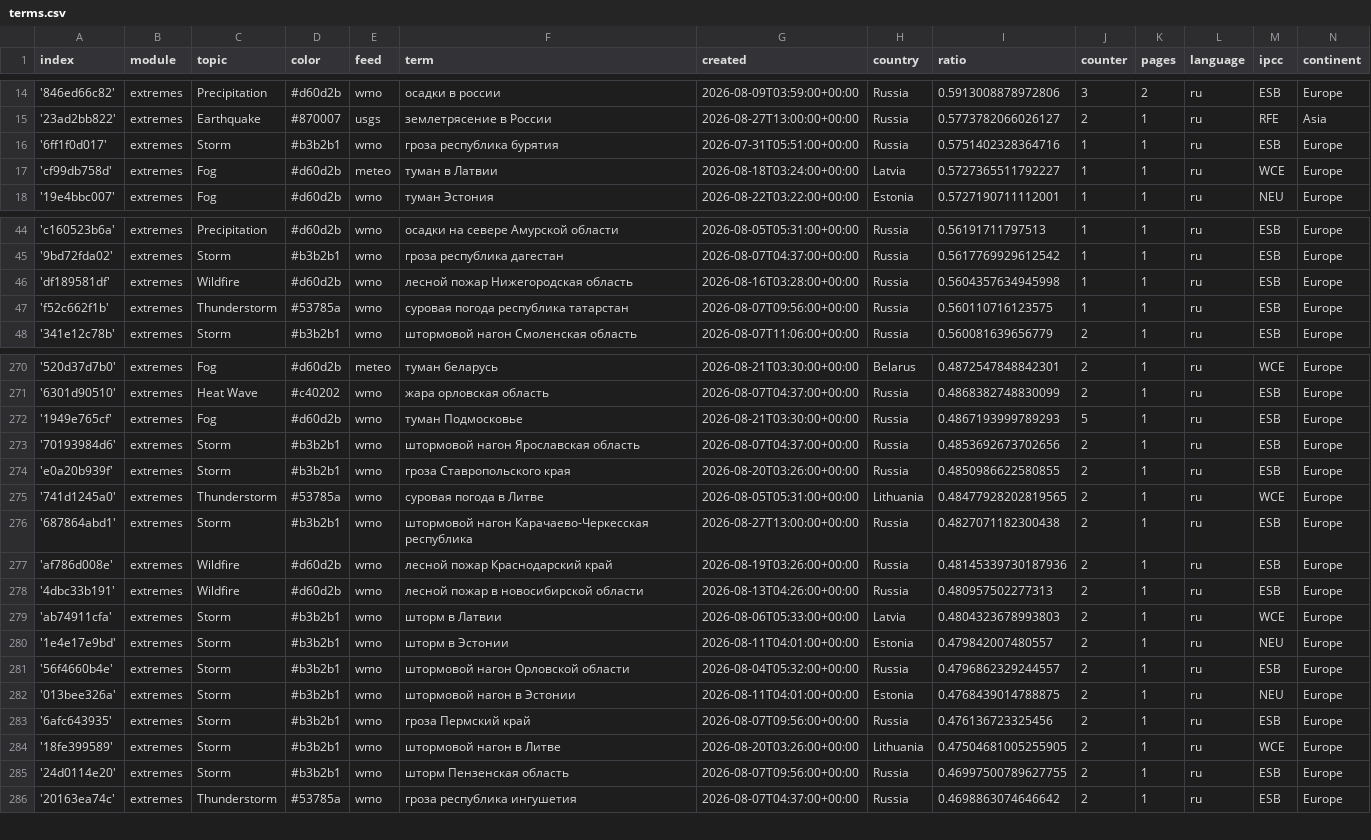
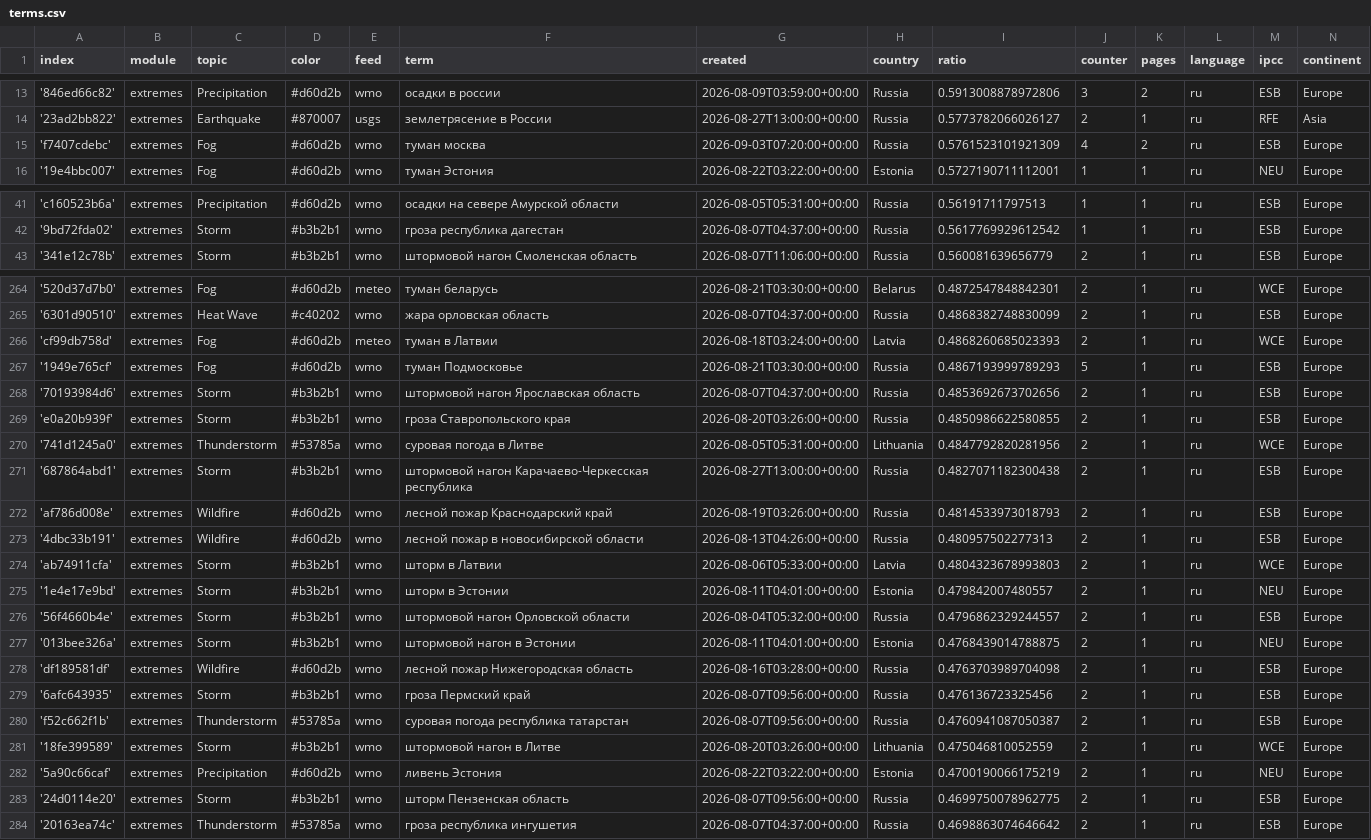
Before and after one commit to Leoniews/russianExtremes, a CSV file: terms.csv, drawn as a sheet; only a part is shown, gaps mark what is left out; the diff covers the shown part only.

Commit message:
Commit from GitHub Actions (harvest:0.0)

```diff
--- a/terms.csv
+++ b/terms.csv
@@ -15,4 +14,3 @@ index,module,topic,color,feed,term,created,country,ratio,counter,pages,language,
 '23ad2bb822',extremes,Earthquake,#870007,usgs,землетрясение в России,2026-08-27T13:00:00+00:00,Russia,0.5773782066026127,2,1,ru,RFE,Asia
-'6ff1f0d017',extremes,Storm,#b3b2b1,wmo,гроза республика бурятия,2026-07-31T05:51:00+00:00,Russia,0.5751402328364716,1,1,ru,ESB,Europe
-'cf99db758d',extremes,Fog,#d60d2b,meteo,туман в Латвии,2026-08-18T03:24:00+00:00,Latvia,0.5727365511792227,1,1,ru,WCE,Europe
+'f7407cdebc',extremes,Fog,#d60d2b,wmo,туман москва,2026-09-03T07:20:00+00:00,Russia,0.5761523101921309,4,2,ru,ESB,Europe
 '19e4bbc007',extremes,Fog,#d60d2b,wmo,туман Эстония,2026-08-22T03:22:00+00:00,Estonia,0.5727190711112001,1,1,ru,NEU,Europe
@@ -45,4 +42,2 @@ index,module,topic,color,feed,term,created,country,ratio,counter,pages,language,
 '9bd72fda02',extremes,Storm,#b3b2b1,wmo,гроза республика дагестан,2026-08-07T04:37:00+00:00,Russia,0.5617769929612542,1,1,ru,ESB,Europe
-'df189581df',extremes,Wildfire,#d60d2b,wmo,лесной пожар Нижегородская область,2026-08-16T03:28:00+00:00,Russia,0.5604357634945998,1,1,ru,ESB,Europe
-'f52c662f1b',extremes,Thunderstorm,#53785a,wmo,суровая погода республика татарстан,2026-08-07T09:56:00+00:00,Russia,0.560110716123575,1,1,ru,ESB,Europe
 '341e12c78b',extremes,Storm,#b3b2b1,wmo,штормовой нагон Смоленская область,2026-08-07T11:06:00+00:00,Russia,0.560081639656779,2,1,ru,ESB,Europe
@@ -271,2 +265,3 @@ index,module,topic,color,feed,term,created,country,ratio,counter,pages,language,
 '6301d90510',extremes,Heat Wave,#c40202,wmo,жара орловская область,2026-08-07T04:37:00+00:00,Russia,0.4868382748830099,2,1,ru,ESB,Europe
+'cf99db758d',extremes,Fog,#d60d2b,meteo,туман в Латвии,2026-08-18T03:24:00+00:00,Latvia,0.4868260685023393,2,1,ru,WCE,Europe
 '1949e765cf',extremes,Fog,#d60d2b,wmo,туман Подмосковье,2026-08-21T03:30:00+00:00,Russia,0.4867193999789293,5,1,ru,ESB,Europe
@@ -274,5 +269,5 @@ index,module,topic,color,feed,term,created,country,ratio,counter,pages,language,
 'e0a20b939f',extremes,Storm,#b3b2b1,wmo,гроза Ставропольского края,2026-08-20T03:26:00+00:00,Russia,0.4850986622580855,2,1,ru,ESB,Europe
-'741d1245a0',extremes,Thunderstorm,#53785a,wmo,суровая погода в Литве,2026-08-05T05:31:00+00:00,Lithuania,0.48477928202819565,2,1,ru,WCE,Europe
+'741d1245a0',extremes,Thunderstorm,#53785a,wmo,суровая погода в Литве,2026-08-05T05:31:00+00:00,Lithuania,0.4847792820281956,2,1,ru,WCE,Europe
 '687864abd1',extremes,Storm,#b3b2b1,wmo,штормовой нагон Карачаево-Черкесская республика,2026-08-27T13:00:00+00:00,Russia,0.4827071182300438,2,1,ru,ESB,Europe
-'af786d008e',extremes,Wildfire,#d60d2b,wmo,лесной пожар Краснодарский край,2026-08-19T03:26:00+00:00,Russia,0.48145339730187936,2,1,ru,ESB,Europe
+'af786d008e',extremes,Wildfire,#d60d2b,wmo,лесной пожар Краснодарский край,2026-08-19T03:26:00+00:00,Russia,0.4814533973018793,2,1,ru,ESB,Europe
 '4dbc33b191',extremes,Wildfire,#d60d2b,wmo,лесной пожар в новосибирской области,2026-08-13T04:26:00+00:00,Russia,0.480957502277313,2,1,ru,ESB,Europe
@@ -282,5 +277,8 @@ index,module,topic,color,feed,term,created,country,ratio,counter,pages,language,
 '013bee326a',extremes,Storm,#b3b2b1,wmo,штормовой нагон в Эстонии,2026-08-11T04:01:00+00:00,Estonia,0.4768439014788875,2,1,ru,NEU,Europe
+'df189581df',extremes,Wildfire,#d60d2b,wmo,лесной пожар Нижегородская область,2026-08-16T03:28:00+00:00,Russia,0.4763703989704098,2,1,ru,ESB,Europe
 '6afc643935',extremes,Storm,#b3b2b1,wmo,гроза Пермский край,2026-08-07T09:56:00+00:00,Russia,0.476136723325456,2,1,ru,ESB,Europe
-'18fe399589',extremes,Storm,#b3b2b1,wmo,штормовой нагон в Литве,2026-08-20T03:26:00+00:00,Lithuania,0.47504681005255905,2,1,ru,WCE,Europe
-'24d0114e20',extremes,Storm,#b3b2b1,wmo,шторм Пензенская область,2026-08-07T09:56:00+00:00,Russia,0.46997500789627755,2,1,ru,ESB,Europe
+'f52c662f1b',extremes,Thunderstorm,#53785a,wmo,суровая погода республика татарстан,2026-08-07T09:56:00+00:00,Russia,0.4760941087050387,2,1,ru,ESB,Europe
+'18fe399589',extremes,Storm,#b3b2b1,wmo,штормовой нагон в Литве,2026-08-20T03:26:00+00:00,Lithuania,0.475046810052559,2,1,ru,WCE,Europe
+'5a90c66caf',extremes,Precipitation,#d60d2b,wmo,ливень Эстония,2026-08-22T03:22:00+00:00,Estonia,0.4700190066175219,2,1,ru,NEU,Europe
+'24d0114e20',extremes,Storm,#b3b2b1,wmo,шторм Пензенская область,2026-08-07T09:56:00+00:00,Russia,0.4699750078962775,2,1,ru,ESB,Europe
 '20163ea74c',extremes,Thunderstorm,#53785a,wmo,гроза республика ингушетия,2026-08-07T04:37:00+00:00,Russia,0.4698863074646642,2,1,ru,ESB,Europe
```
Also changed, not shown: 4 removed rows and 4 edited cells elsewhere in this file.
